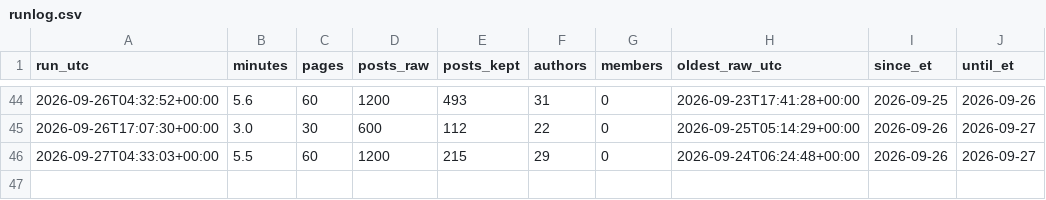
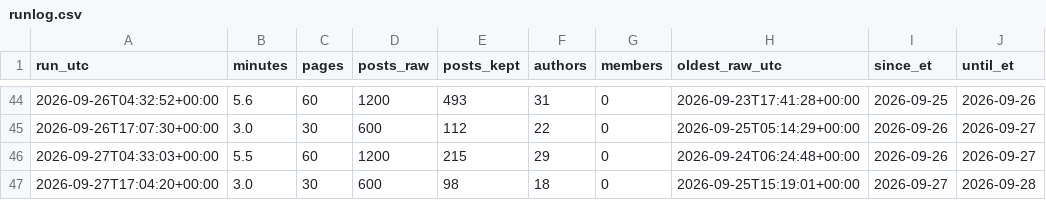
Before and after one commit to Fluxus-Trade-Lab/fluxus-dashboard, a CSV file: data/content/x_watch/runlog.csv, drawn as a sheet; only a part is shown, gaps mark what is left out; the diff names each change by its address in the sheet, - before the commit and + after, or states it on an @@ line.

```diff
--- a/data/content/x_watch/runlog.csv
+++ b/data/content/x_watch/runlog.csv
+row 47: 2026-09-27T17:04:20+00:00 | 3.0 | 30 | 600 | 98 | 18 | 0 | 2026-09-25T15:19:01+00:00 | 2026-09-27 | 2026-09-28
```
Also changed, not shown: data/content/x_watch/own_account.csv, 3 other files.
